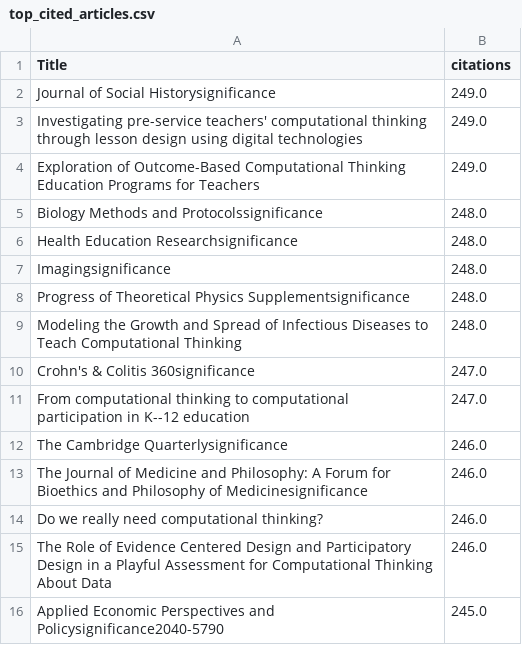
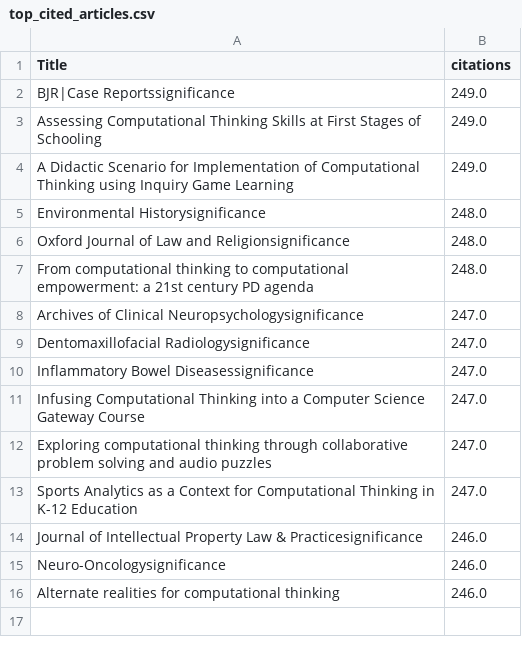
Before and after one commit to Juanpablo1007/Analgo, a CSV file: proyecto/Entrega 1/resultados/top_cited_articles.csv, drawn as a sheet.

```diff
--- a/proyecto/Entrega 1/resultados/top_cited_articles.csv
+++ b/proyecto/Entrega 1/resultados/top_cited_articles.csv
@@ -1,16 +1,16 @@
 Title,citations
-Journal of Social Historysignificance,249.0
-Investigating pre-service teachers' computational thinking through lesson design using digital technologies,249.0
-Exploration of Outcome-Based Computational Thinking Education Programs for Teachers,249.0
-Biology Methods and Protocolssignificance,248.0
-Health Education Researchsignificance,248.0
-Imagingsignificance,248.0
-Progress of Theoretical Physics Supplementsignificance,248.0
-Modeling the Growth and Spread of Infectious Diseases to Teach Computational Thinking,248.0
-Crohn's & Colitis 360significance,247.0
-From computational thinking to computational participation in K--12 education,247.0
-The Cambridge Quarterlysignificance,246.0
-The Journal of Medicine and Philosophy: A Forum for Bioethics and Philosophy of Medicinesignificance,246.0
-Do we really need computational thinking?,246.0
-The Role of Evidence Centered Design and Participatory Design in a Playful Assessment for Computational Thinking About Data,246.0
-Applied Economic Perspectives and Policysignificance2040-5790,245.0
+BJR|Case Reportssignificance,249.0
+Assessing Computational Thinking Skills at First Stages of Schooling,249.0
+A Didactic Scenario for Implementation of Computational Thinking using Inquiry Game Learning,249.0
+Environmental Historysignificance,248.0
+Oxford Journal of Law and Religionsignificance,248.0
+From computational thinking to computational empowerment: a 21st century PD agenda,248.0
+Archives of Clinical Neuropsychologysignificance,247.0
+Dentomaxillofacial Radiologysignificance,247.0
+Inflammatory Bowel Diseasessignificance,247.0
+Infusing Computational Thinking into a Computer Science Gateway Course,247.0
+Exploring computational thinking through collaborative problem solving and audio puzzles,247.0
+Sports Analytics as a Context for Computational Thinking in K-12 Education,247.0
+Journal of Intellectual Property Law & Practicesignificance,246.0
+Neuro-Oncologysignificance,246.0
+Alternate realities for computational thinking,246.0
```
Also changed, not shown: 2 other files.
